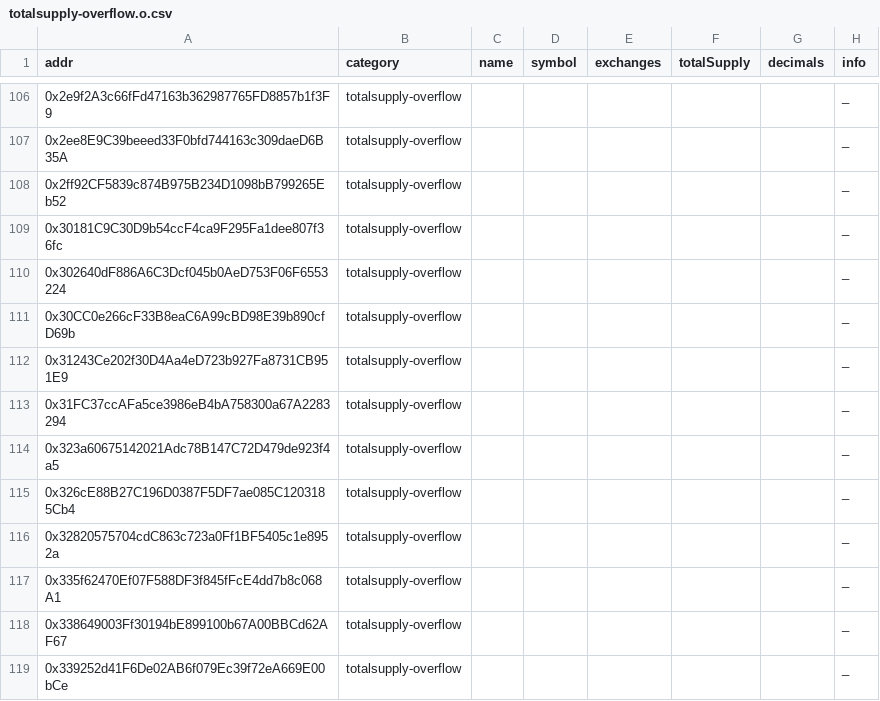
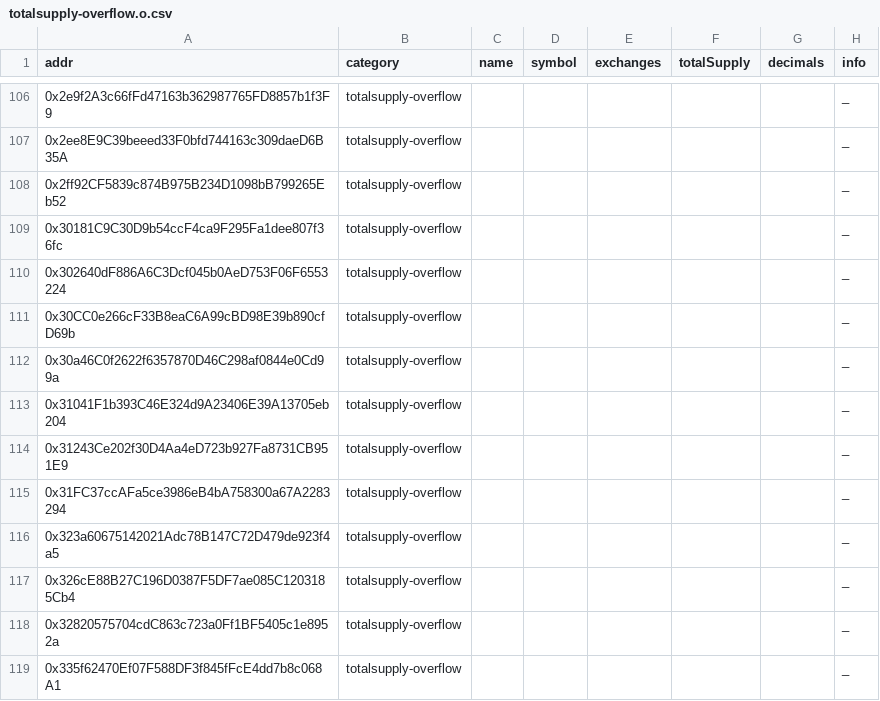
Before and after one commit to sec-bit/awesome-buggy-erc20-tokens, a CSV file: csv/totalsupply-overflow.o.csv, drawn as a sheet; only a part is shown, gaps mark what is left out; the shorter side is filled out with more unchanged rows; the diff names each change by its address in the sheet, - before the commit and + after, or states it on an @@ line.

```diff
--- a/csv/totalsupply-overflow.o.csv
+++ b/csv/totalsupply-overflow.o.csv
+row 112: 0x30a46C0f2622f6357870D46C298af0844e0Cd99a | totalsupply-overflow |  |  |  |  |  | _
+row 113: 0x31041F1b393C46E324d9A23406E39A13705eb204 | totalsupply-overflow |  |  |  |  |  | _
```
Also changed, not shown: bad_tokens.all.csv, csv/excess-mint-token-by-overflow.o.csv, 7 other files.
